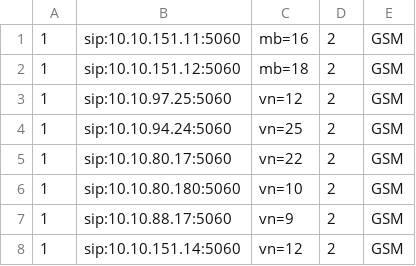
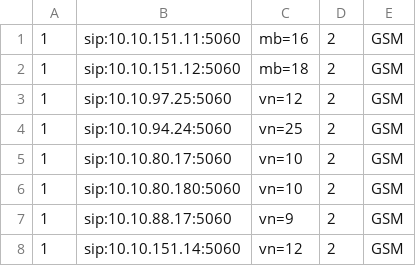
Before and after one commit to devops-itcs/CONFIG-CHANNEL-VPB-154-MAIN, a CSV file: gsm.csv, drawn as a sheet; only a part is shown.

Commit message:
Update gsm.csv

```diff
--- a/gsm.csv
+++ b/gsm.csv
@@ -4,3 +4,3 @@
 1,sip:10.10.94.24:5060,vn=25,2,GSM
-1,sip:10.10.80.17:5060,vn=22,2,GSM
+1,sip:10.10.80.17:5060,vn=10,2,GSM
 1,sip:10.10.80.180:5060,vn=10,2,GSM
```
